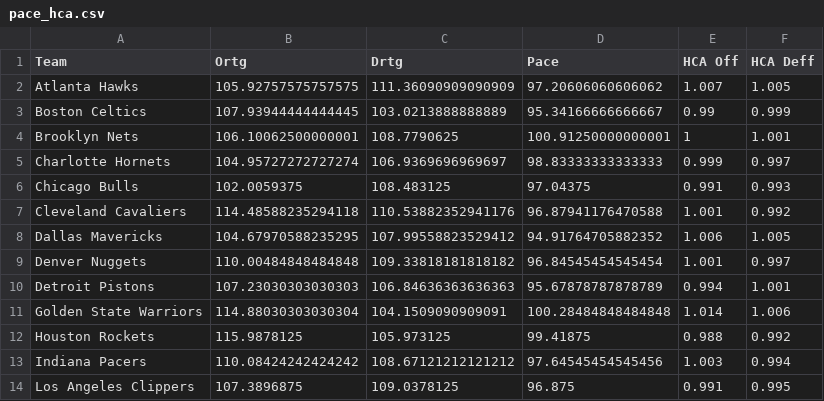
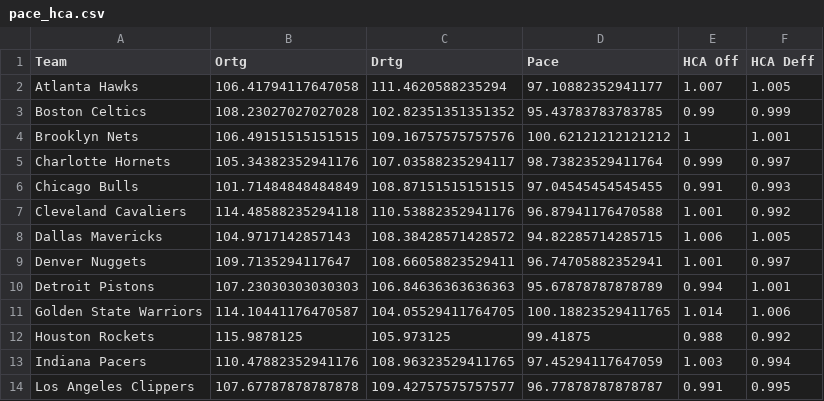
Before and after one commit to RyanOhara/SAM, a CSV file: pace_hca.csv, drawn as a sheet; only a part is shown; the diff covers the shown part only.

```diff
--- a/pace_hca.csv
+++ b/pace_hca.csv
@@ -1,14 +1,14 @@
 Team,Ortg,Drtg,Pace,HCA Off,HCA Deff
-Atlanta Hawks,105.92757575757575,111.36090909090909,97.20606060606062,1.007,1.005
-Boston Celtics,107.93944444444445,103.0213888888889,95.34166666666667,0.99,0.999
-Brooklyn Nets,106.10062500000001,108.7790625,100.91250000000001,1,1.001
-Charlotte Hornets,104.95727272727274,106.9369696969697,98.83333333333333,0.999,0.997
-Chicago Bulls,102.0059375,108.483125,97.04375,0.991,0.993
+Atlanta Hawks,106.41794117647058,111.4620588235294,97.10882352941177,1.007,1.005
+Boston Celtics,108.23027027027028,102.82351351351352,95.43783783783785,0.99,0.999
+Brooklyn Nets,106.49151515151515,109.16757575757576,100.62121212121212,1,1.001
+Charlotte Hornets,105.34382352941176,107.03588235294117,98.73823529411764,0.999,0.997
+Chicago Bulls,101.71484848484849,108.87151515151515,97.04545454545455,0.991,0.993
 Cleveland Cavaliers,114.48588235294118,110.53882352941176,96.87941176470588,1.001,0.992
-Dallas Mavericks,104.67970588235295,107.99558823529412,94.91764705882352,1.006,1.005
-Denver Nuggets,110.00484848484848,109.33818181818182,96.84545454545454,1.001,0.997
+Dallas Mavericks,104.9717142857143,108.38428571428572,94.82285714285715,1.006,1.005
+Denver Nuggets,109.7135294117647,108.66058823529411,96.74705882352941,1.001,0.997
 Detroit Pistons,107.23030303030303,106.84636363636363,95.67878787878789,0.994,1.001
-Golden State Warriors,114.88030303030304,104.1509090909091,100.28484848484848,1.014,1.006
+Golden State Warriors,114.10441176470587,104.05529411764705,100.18823529411765,1.014,1.006
 Houston Rockets,115.9878125,105.973125,99.41875,0.988,0.992
-Indiana Pacers,110.08424242424242,108.67121212121212,97.64545454545456,1.003,0.994
-Los Angeles Clippers,107.3896875,109.0378125,96.875,0.991,0.995
+Indiana Pacers,110.47882352941176,108.96323529411765,97.45294117647059,1.003,0.994
+Los Angeles Clippers,107.67787878787878,109.42757575757577,96.77878787878787,0.991,0.995
```
Also changed, not shown: 51 edited cells elsewhere in this file, all_projections.csv, injury_updates.csv, 4 other files.
